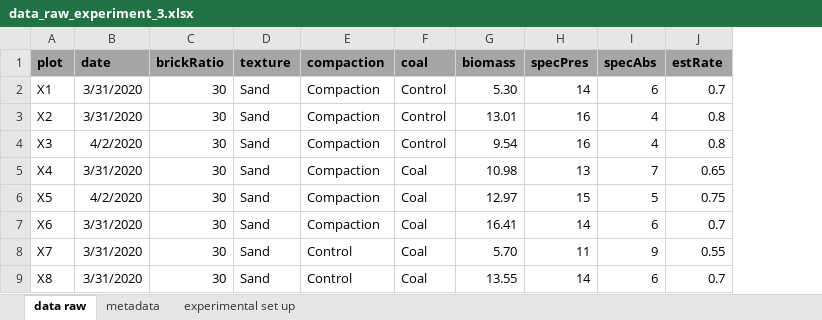
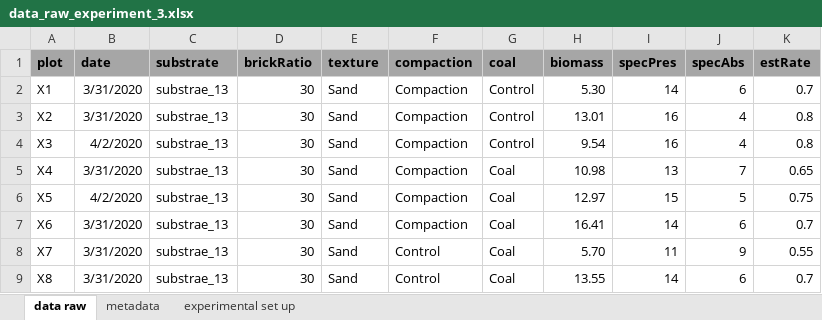
Before and after one commit to markus1bauer/2022_waste_bricks_seedmixtures, an Excel workbook: data/raw/data_raw_experiment_3.xlsx, sheet data raw, drawn as a sheet; only a part is shown; values as stored, in another font and other column widths than the file's, no borders; the diff names each change by its address in the sheet, - before the commit and + after, or states it on an @@ line.

```diff
--- a/data/raw/data_raw_experiment_3.xlsx (sheet data raw)
+++ b/data/raw/data_raw_experiment_3.xlsx (sheet data raw)
+column C (substrate), rows 2-9: all substrae_13
```
Also changed, not shown: sheet metadata, data/raw/data_raw_experiment_1_2.xlsx, 27 other files.
